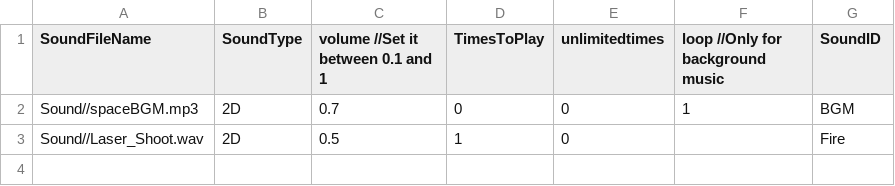
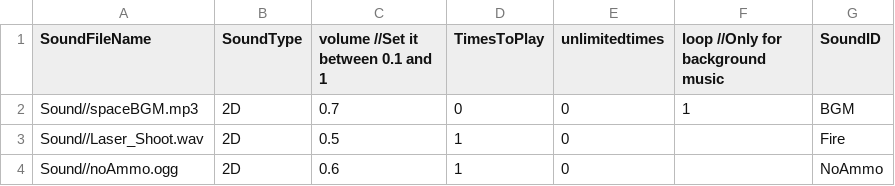
Before and after one commit to sekheng/AdvancedGDevA1, a CSV file: NYP_Framework/Base/DrivenFiles/MusicDriven.csv, drawn as a sheet; the diff names each change by its address in the sheet, - before the commit and + after, or states it on an @@ line.

```diff
--- a/NYP_Framework/Base/DrivenFiles/MusicDriven.csv
+++ b/NYP_Framework/Base/DrivenFiles/MusicDriven.csv
+row 4: Sound//noAmmo.ogg | 2D | 0.6 | 1 | 0 |  | NoAmmo
```
Also changed, not shown: 2 other files.
